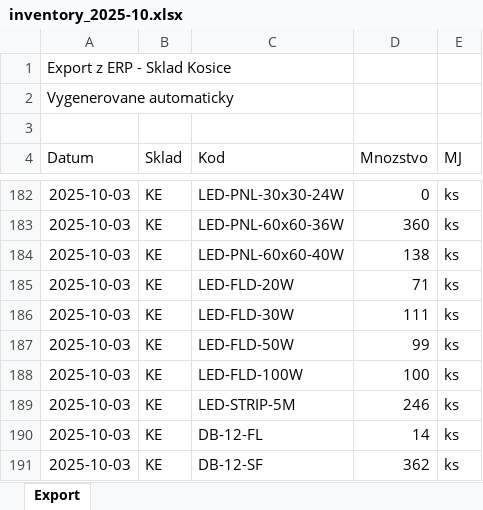
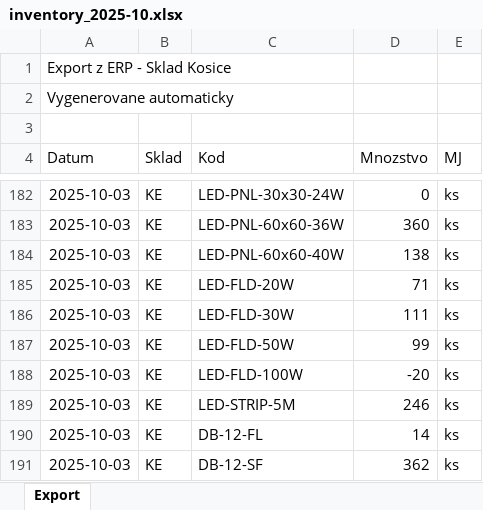
Before and after one commit to jurajpijakdata/azure-distribution-pipeline, an Excel workbook: sample_data/KE/inventory_2025-10.xlsx, sheet Export, drawn as a sheet; only a part is shown, gaps mark what is left out; values as stored, in another font and other column widths than the file's, no borders; the diff names each change by its address in the sheet, - before the commit and + after, or states it on an @@ line.

```diff
--- a/sample_data/KE/inventory_2025-10.xlsx (sheet Export)
+++ b/sample_data/KE/inventory_2025-10.xlsx (sheet Export)
-D188 (Mnozstvo): 100
+D188 (Mnozstvo): -20
```
Also changed, not shown: sample_data/KE/orders_2025-10.xlsx, sample_data/KE/shipments_2025-10.xlsx, 10 other files.
